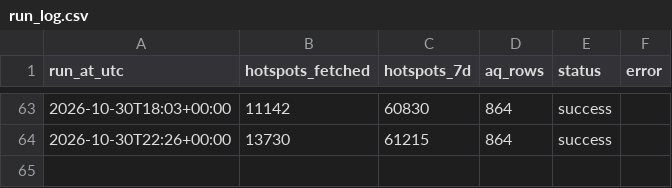
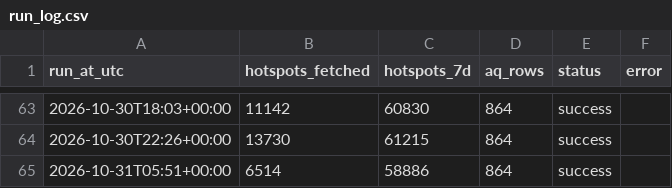
Before and after one commit to Din131/indonesia-haze-monitor, a CSV file: data/run_log.csv, drawn as a sheet; only a part is shown, gaps mark what is left out.

```diff
--- a/data/run_log.csv
+++ b/data/run_log.csv
@@ -64 +64,2 @@ run_at_utc,hotspots_fetched,hotspots_7d,aq_rows,status,error
 2026-10-30T22:26+00:00,13730,61215,864,success,
+2026-10-31T05:51+00:00,6514,58886,864,success,
```
Also changed, not shown: 5 other files.
